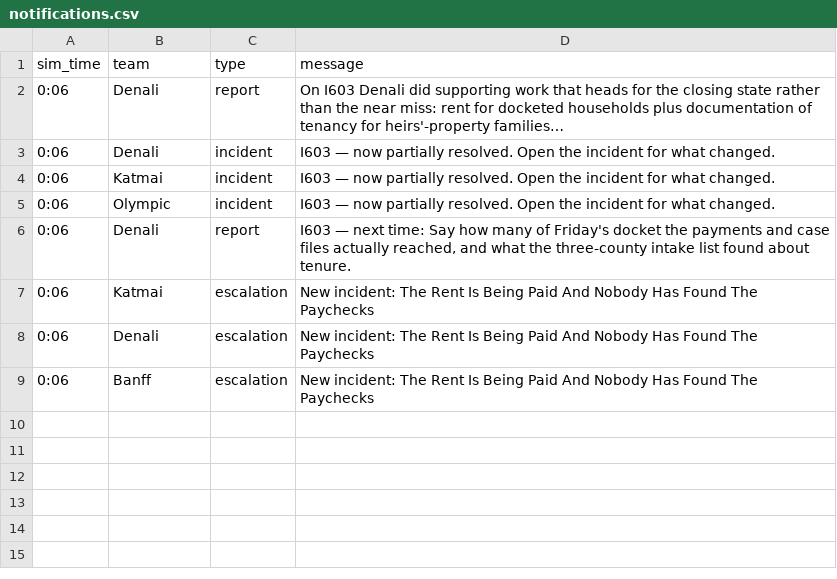
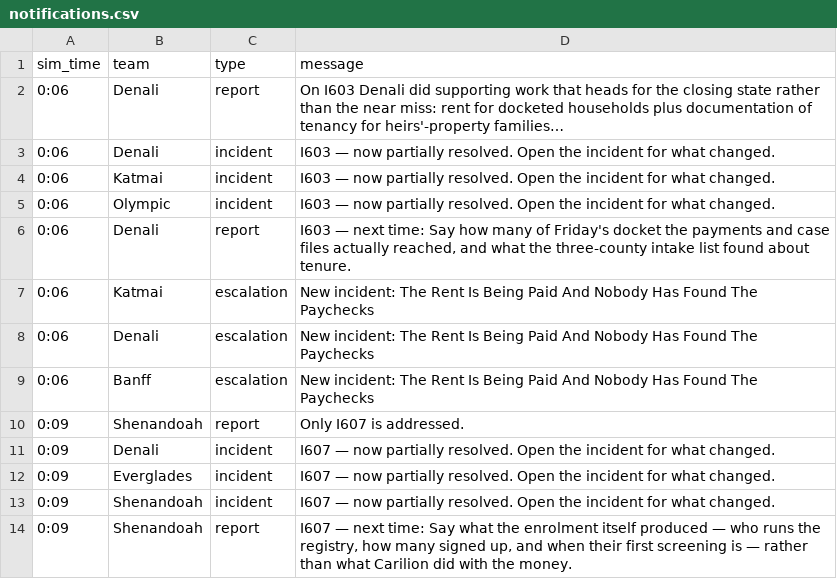
Before and after one commit to future-of-security/simulation-data, a CSV file: virginia-cascading-crisis/phase_6/notifications.csv, drawn as a sheet; the diff names each change by its address in the sheet, - before the commit and + after, or states it on an @@ line.

Commit message:
phase 6 tick 20261022-124215: 1 submission(s)

```diff
--- a/virginia-cascading-crisis/phase_6/notifications.csv
+++ b/virginia-cascading-crisis/phase_6/notifications.csv
+row 10: 0:09 | Shenandoah | report | Only I607 is addressed.
+row 11: 0:09 | Denali | incident | I607 — now partially resolved. Open the incident for what changed.
+row 12: 0:09 | Everglades | incident | I607 — now partially resolved. Open the incident for what changed.
+row 13: 0:09 | Shenandoah | incident | I607 — now partially resolved. Open the incident for what changed.
+row 14: 0:09 | Shenandoah | report | I607 — next time: Say what the enrolment itself produced — who runs the registry, how many signed up, and when their first screening is — rather than what Carilion did with the money.
```
Also changed, not shown: 5 other files.
